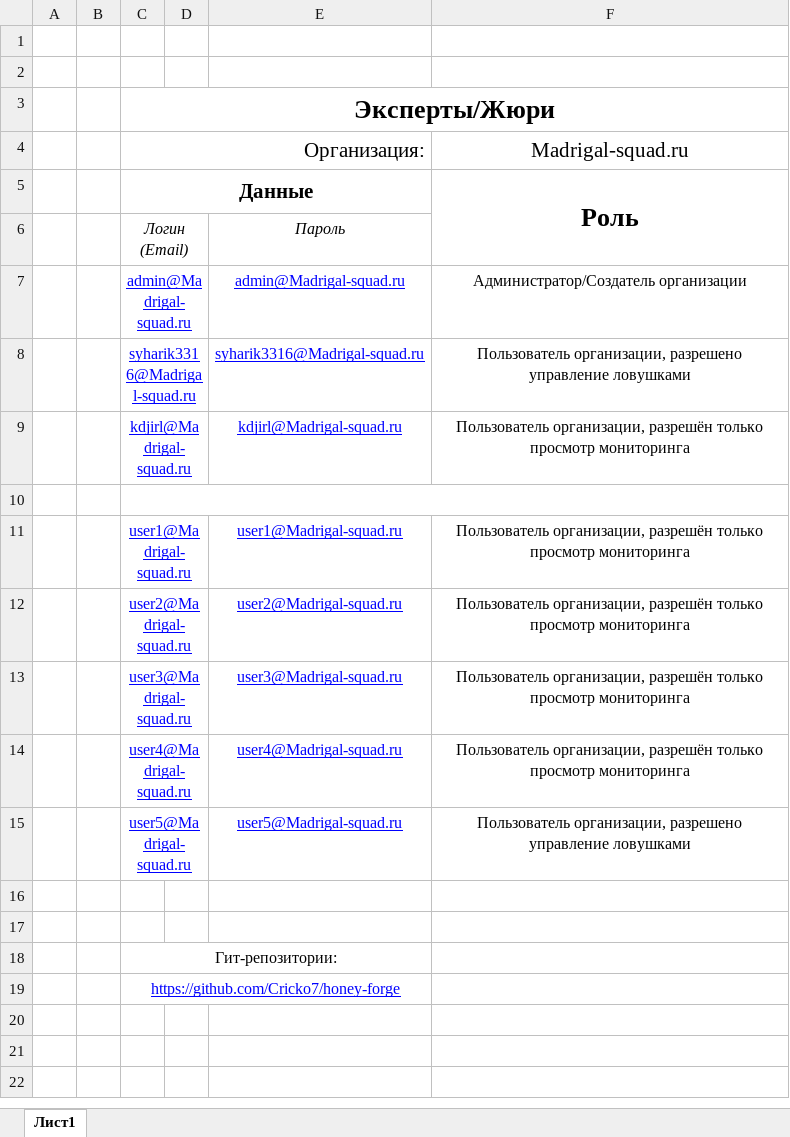
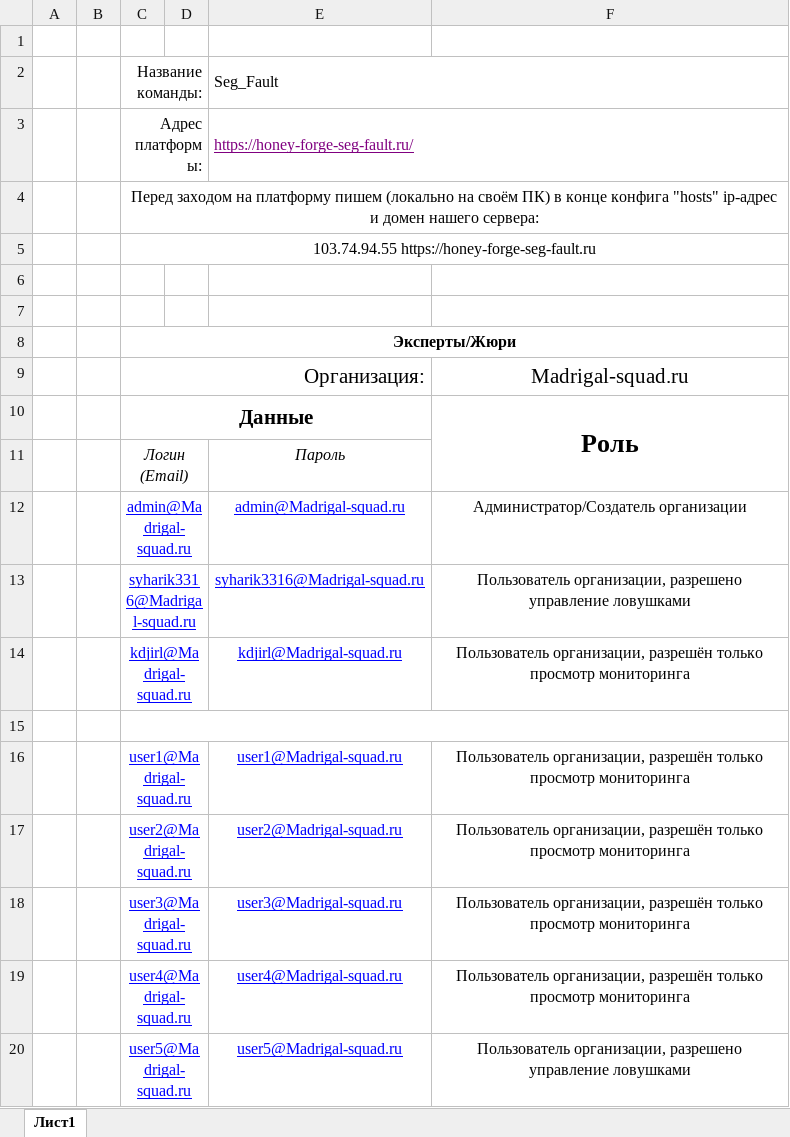
Before and after one commit to Cricko7/honey-forge, an Excel workbook: docs/jury/platform-access.xlsx, sheet Лист1, drawn as a sheet; values as stored, in another font and other column widths than the file's, no borders; removed rows and columns are numbered as before the commit, all else as after; the diff names each change by its address in the sheet, - before the commit and + after, or states it on an @@ line.

Commit message:
docs: update server address and jury workbook download

```diff
--- a/docs/jury/platform-access.xlsx (sheet Лист1)
+++ b/docs/jury/platform-access.xlsx (sheet Лист1)
+row 2:  |  | Название команды: |  | Seg_Fault
+row 3:  |  | Адрес платформы: |  | https://honey-forge-seg-fault.ru/
+row 4:  |  | Перед заходом на платформу пишем (локально на своём ПК) в конце конфига "hosts" ip-адрес и домен нашего сервера:
+row 5:  |  | 103.74.94.55 https://honey-forge-seg-fault.ru
+row 6: (empty)
@@ C8 text size: smaller @@
-row 16: (empty)
-row 17: (empty)
-row 18:  |  | Гит-репозитории:
-row 19:  |  | https://github.com/Cricko7/honey-forge
```
Also changed, not shown: 1 other file.
